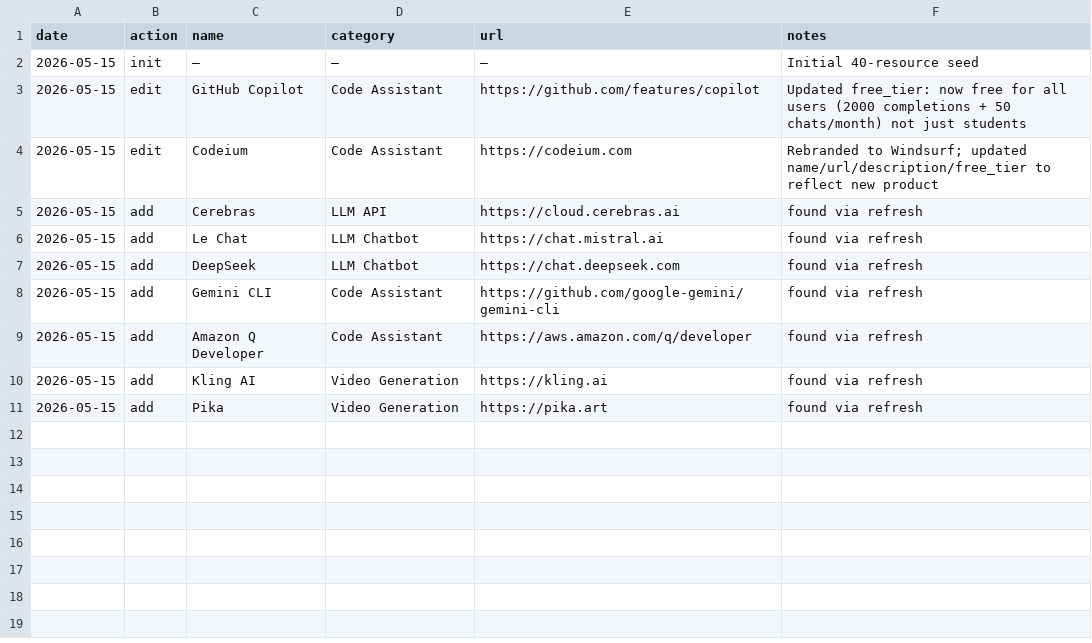
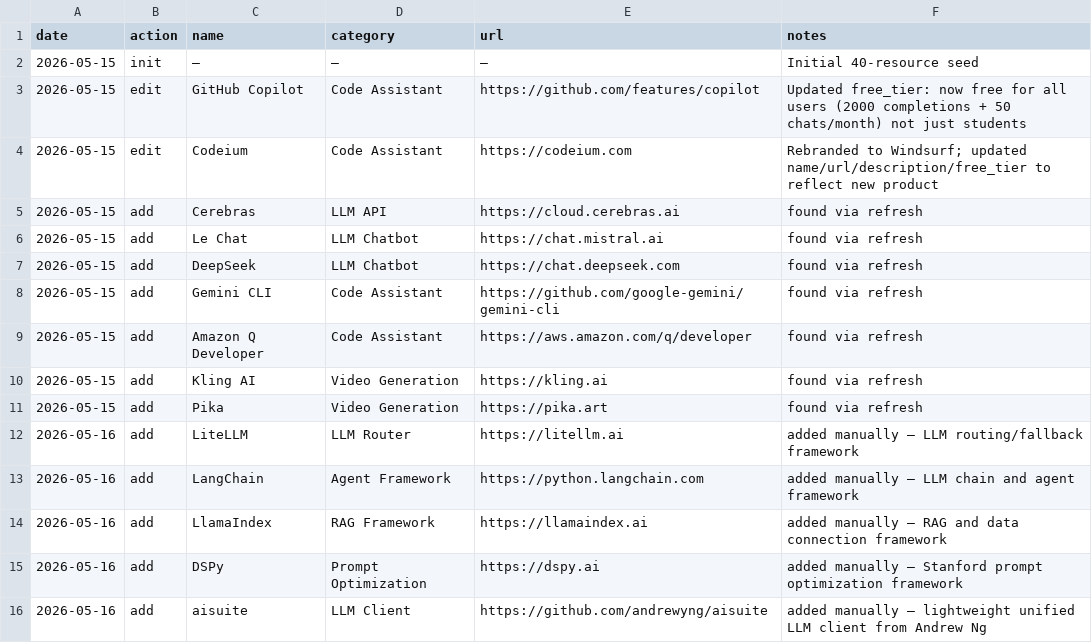
Before and after one commit to chid/free-ai, a CSV file: history.csv, drawn as a sheet; the diff names each change by its address in the sheet, - before the commit and + after, or states it on an @@ line.

```diff
--- a/history.csv
+++ b/history.csv
+row 12: 2026-05-16 | add | LiteLLM | LLM Router | https://litellm.ai | added manually — LLM routing/fallback framework
+row 13: 2026-05-16 | add | LangChain | Agent Framework | https://python.langchain.com | added manually — LLM chain and agent framework
+row 14: 2026-05-16 | add | LlamaIndex | RAG Framework | https://llamaindex.ai | added manually — RAG and data connection framework
+row 15: 2026-05-16 | add | DSPy | Prompt Optimization | https://dspy.ai | added manually — Stanford prompt optimization framework
+row 16: 2026-05-16 | add | aisuite | LLM Client | https://github.com/andrewyng/aisuite | added manually — lightweight unified LLM client from Andrew Ng
```
Also changed, not shown: resources.csv, 1 other file.
